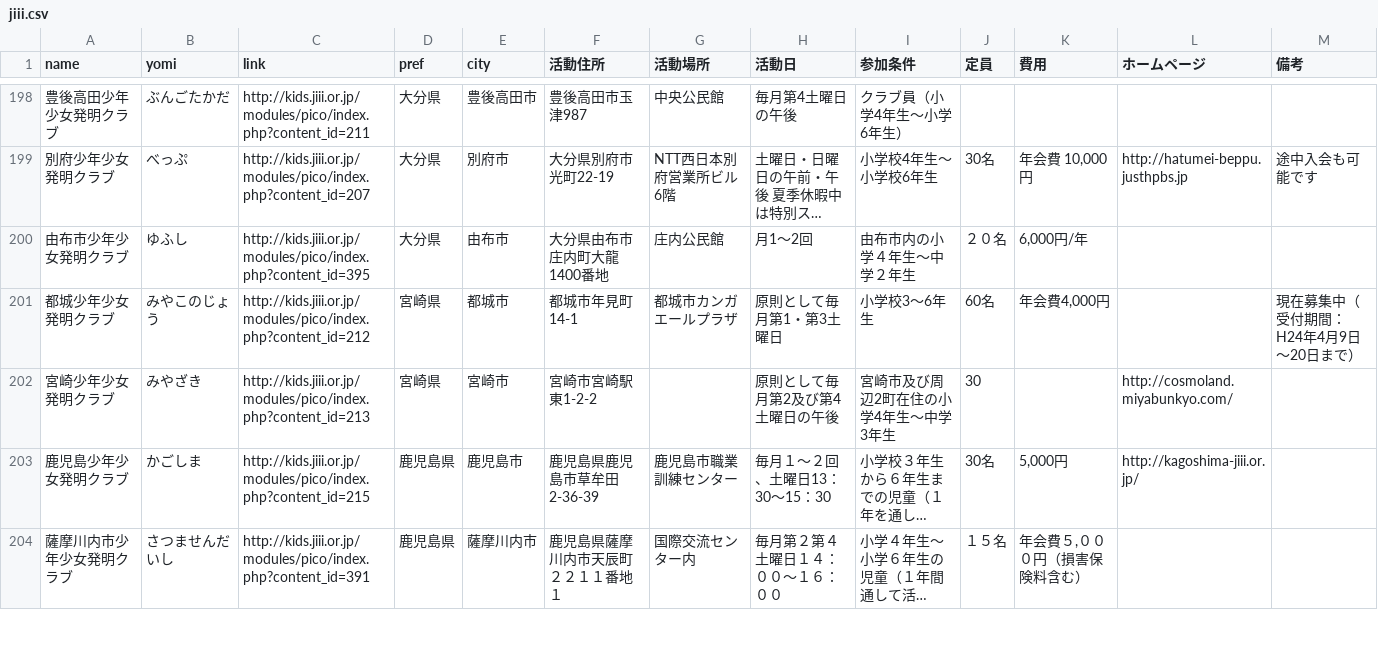
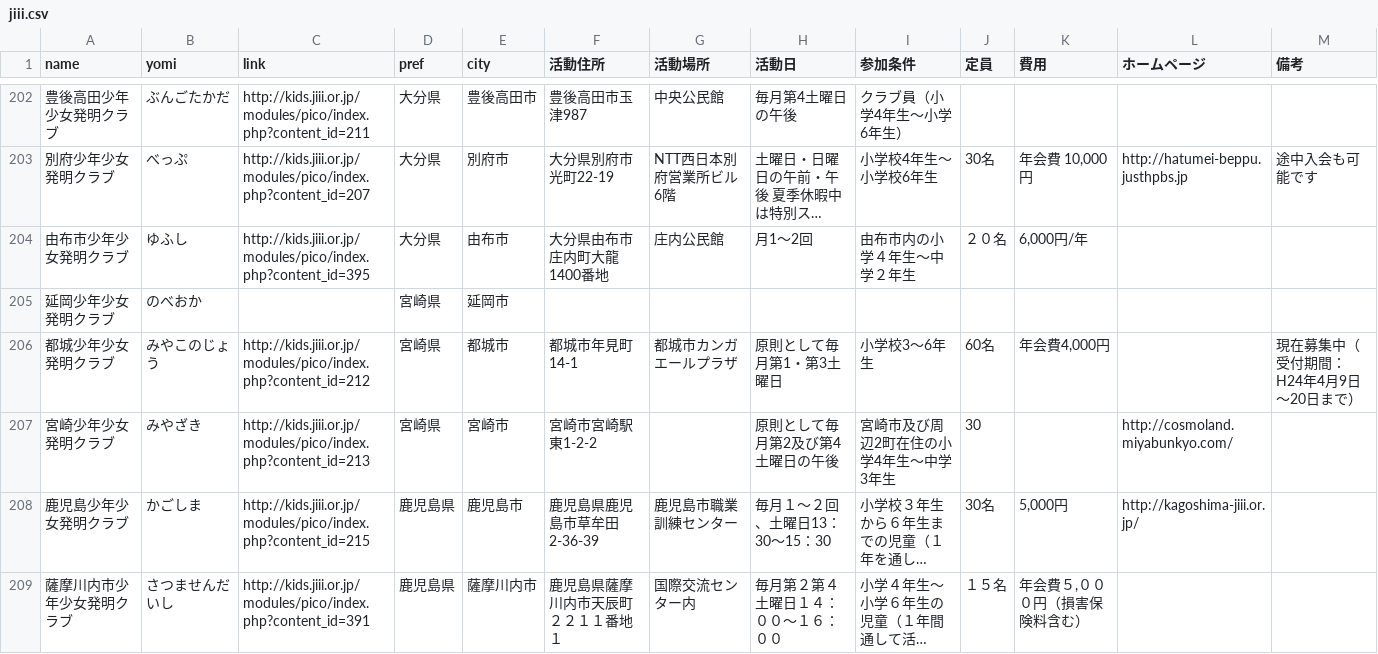
Before and after one commit to code4fukui/jiii, a CSV file: jiii.csv, drawn as a sheet; only a part is shown, gaps mark what is left out; long unchanged cells end in …; rows hold the shown columns only; the diff covers the shown part only; the diff names each change by its address in the sheet, - before the commit and + after, or states it on an @@ line.

Commit message:
add clubs without a link

```diff
--- a/jiii.csv
+++ b/jiii.csv
+row 205: 延岡少年少女発明クラブ | のべおか |  | 宮崎県 | 延岡市
```
Also changed, not shown: 5 added rows elsewhere in this file, 1 other file.
